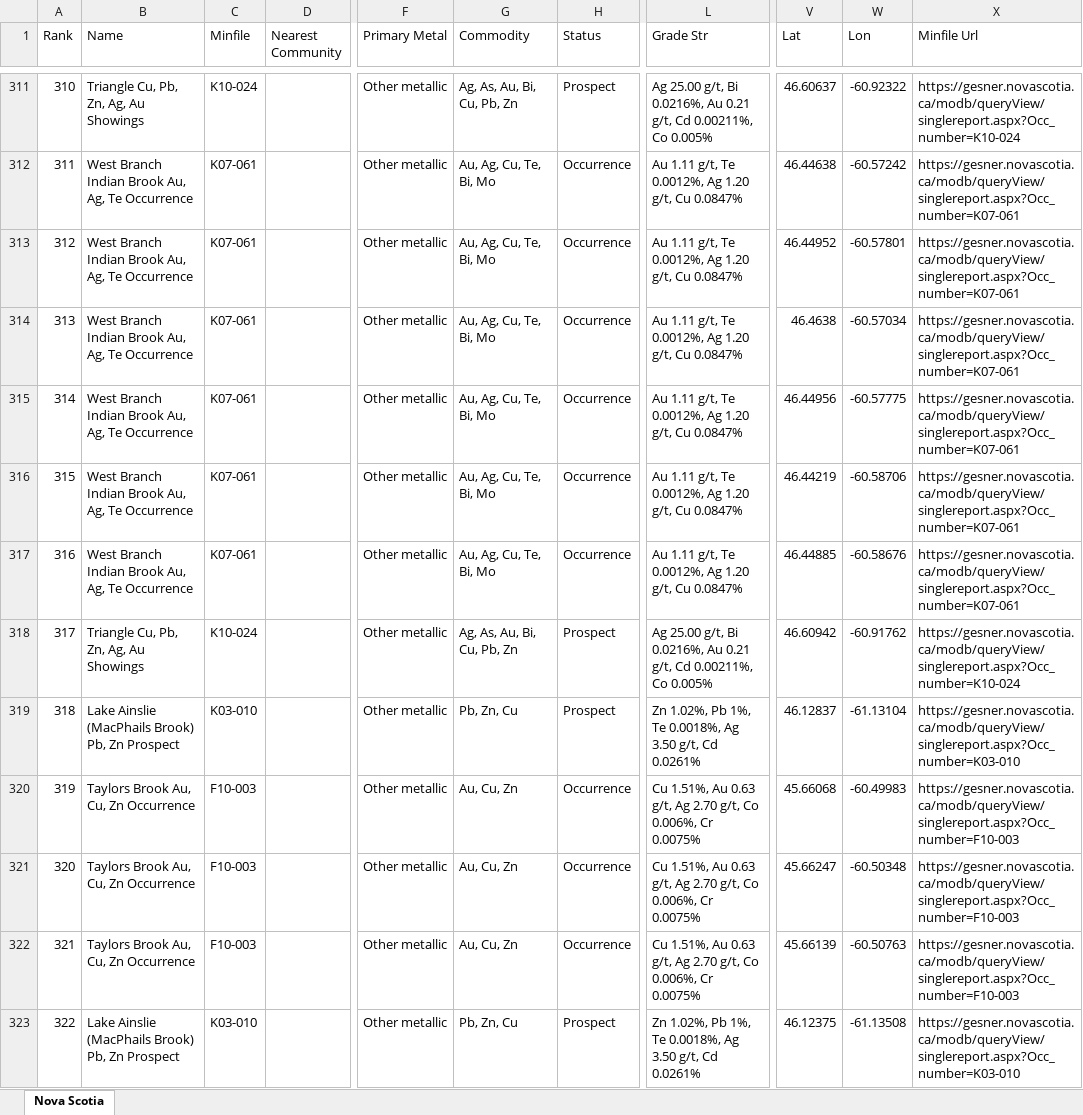
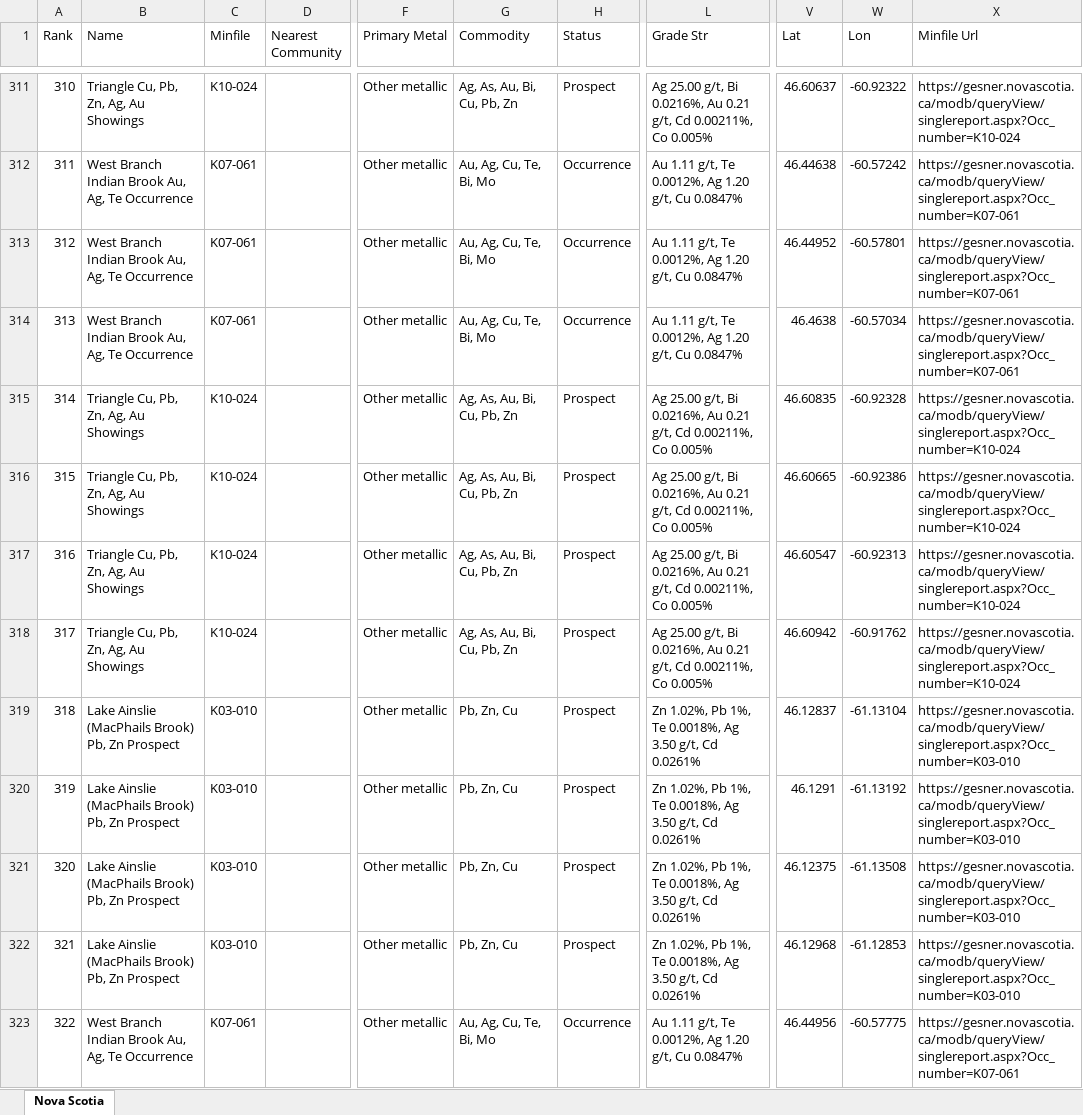
Before and after one commit to jaydeepdive/closeology, an Excel workbook: site/ns_leads.xlsx, sheet Nova Scotia, drawn as a sheet; only a part is shown, gaps mark what is left out; values as stored, in another font and other column widths than the file's, no borders; the diff covers the shown part only; the diff names each change by its address in the sheet, - before the commit and + after, or states it on an @@ line.

```diff
--- a/site/ns_leads.xlsx (sheet Nova Scotia)
+++ b/site/ns_leads.xlsx (sheet Nova Scotia)
-B315:B317 (Name): West Branch Indian Brook Au, Ag, Te Occurrence
+B315:B317 (Name): Triangle Cu, Pb, Zn, Ag, Au Showings
-C315:C317 (Minfile): K07-061
+C315:C317 (Minfile): K10-024
-G315:G317 (Commodity): Au, Ag, Cu, Te, Bi, Mo
+G315:G317 (Commodity): Ag, As, Au, Bi, Cu, Pb, Zn
-H315:H317 (Status): Occurrence
+H315:H317 (Status): Prospect
-L315:L317 (Grade Str): Au 1.11 g/t, Te 0.0012%, Ag 1.20 g/t, Cu 0.0847%
+L315:L317 (Grade Str): Ag 25.00 g/t, Bi 0.0216%, Au 0.21 g/t, Cd 0.00211%, Co 0.005%
-V315 (Lat): 46.44956
+V315 (Lat): 46.60835
-W315 (Lon): -60.57775
+W315 (Lon): -60.92328
-X315:X317 (Minfile Url): https://gesner.novascotia.ca/modb/queryView/singlereport.aspx?Occ_number=K07-061
+X315:X317 (Minfile Url): https://gesner.novascotia.ca/modb/queryView/singlereport.aspx?Occ_number=K10-024
-V316 (Lat): 46.44219
+V316 (Lat): 46.60665
-W316 (Lon): -60.58706
+W316 (Lon): -60.92386
-V317 (Lat): 46.44885
+V317 (Lat): 46.60547
-W317 (Lon): -60.58676
+W317 (Lon): -60.92313
-B320:B322 (Name): Taylors Brook Au, Cu, Zn Occurrence
+B320:B322 (Name): Lake Ainslie (MacPhails Brook) Pb, Zn Prospect
-C320:C322 (Minfile): F10-003
+C320:C322 (Minfile): K03-010
-G320:G322 (Commodity): Au, Cu, Zn
+G320:G322 (Commodity): Pb, Zn, Cu
-H320:H322 (Status): Occurrence
+H320:H322 (Status): Prospect
-L320:L322 (Grade Str): Cu 1.51%, Au 0.63 g/t, Ag 2.70 g/t, Co 0.006%, Cr 0.0075%
+L320:L322 (Grade Str): Zn 1.02%, Pb 1%, Te 0.0018%, Ag 3.50 g/t, Cd 0.0261%
-V320 (Lat): 45.66068
+V320 (Lat): 46.1291
-W320 (Lon): -60.49983
+W320 (Lon): -61.13192
-X320:X322 (Minfile Url): https://gesner.novascotia.ca/modb/queryView/singlereport.aspx?Occ_number=F10-003
+X320:X322 (Minfile Url): https://gesner.novascotia.ca/modb/queryView/singlereport.aspx?Occ_number=K03-010
-V321 (Lat): 45.66247
+V321 (Lat): 46.12375
-W321 (Lon): -60.50348
+W321 (Lon): -61.13508
-V322 (Lat): 45.66139
+V322 (Lat): 46.12968
-W322 (Lon): -60.50763
+W322 (Lon): -61.12853
-B323 (Name): Lake Ainslie (MacPhails Brook) Pb, Zn Prospect
+B323 (Name): West Branch Indian Brook Au, Ag, Te Occurrence
-C323 (Minfile): K03-010
+C323 (Minfile): K07-061
-G323 (Commodity): Pb, Zn, Cu
+G323 (Commodity): Au, Ag, Cu, Te, Bi, Mo
-H323 (Status): Prospect
+H323 (Status): Occurrence
-L323 (Grade Str): Zn 1.02%, Pb 1%, Te 0.0018%, Ag 3.50 g/t, Cd 0.0261%
+L323 (Grade Str): Au 1.11 g/t, Te 0.0012%, Ag 1.20 g/t, Cu 0.0847%
-V323 (Lat): 46.12375
+V323 (Lat): 46.44956
-W323 (Lon): -61.13508
+W323 (Lon): -60.57775
-X323 (Minfile Url): https://gesner.novascotia.ca/modb/queryView/singlereport.aspx?Occ_number=K03-010
+X323 (Minfile Url): https://gesner.novascotia.ca/modb/queryView/singlereport.aspx?Occ_number=K07-061
```
Also changed, not shown: 127 edited cells elsewhere in this sheet, site/ab_leads.xlsx, site/bc_leads.xlsx, 19 other files.
